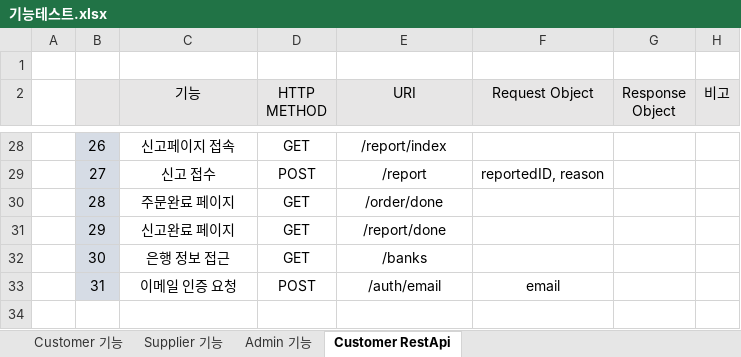
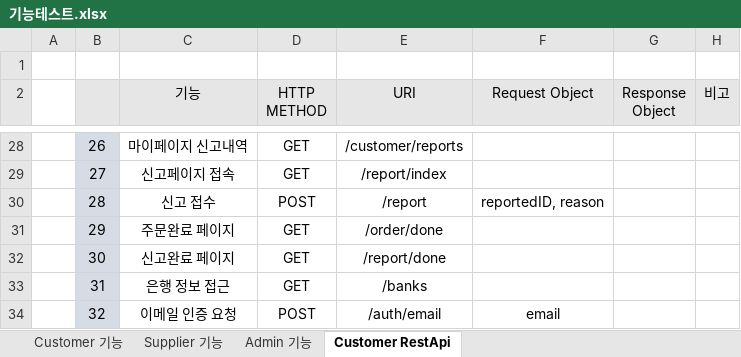
Before and after one commit to byh9811/StuppingMall, an Excel workbook: 프로젝트 회의록/기능테스트.xlsx, sheet Customer RestApi, drawn as a sheet; only a part is shown, gaps mark what is left out; values as stored, in another font and other column widths than the file's, no borders; addresses are those after the commit; the diff covers the shown part only; the diff names each change by its address in the sheet, - before the commit and + after, or states it on an @@ line.

```diff
--- a/프로젝트 회의록/기능테스트.xlsx (sheet Customer RestApi)
+++ b/프로젝트 회의록/기능테스트.xlsx (sheet Customer RestApi)
-C28 (기능): 신고페이지 접속
+C28 (기능): 마이페이지 신고내역
-E28 (URI): /report/index
+E28 (URI): /customer/reports
-C29 (기능): 신고 접수
+C29 (기능): 신고페이지 접속
-D29 (HTTP METHOD): POST
+D29 (HTTP METHOD): GET
-E29 (URI): /report
+E29 (URI): /report/index
-F29 (Request Object): reportedID, reason
+F29 (Request Object): (empty)
-C30 (기능): 주문완료 페이지
+C30 (기능): 신고 접수
-D30 (HTTP METHOD): GET
+D30 (HTTP METHOD): POST
-E30 (URI): /order/done
+E30 (URI): /report
-F30 (Request Object): (empty)
+F30 (Request Object): reportedID, reason
-C31 (기능): 신고완료 페이지
+C31 (기능): 주문완료 페이지
-E31 (URI): /report/done
+E31 (URI): /order/done
-C32 (기능): 은행 정보 접근
+C32 (기능): 신고완료 페이지
-E32 (URI): /banks
+E32 (URI): /report/done
+row 33:  | 31 | 은행 정보 접근 | GET | /banks
-B34: 31
+B34: 32
```
Also changed, not shown: 31 edited cells elsewhere in this sheet, 7 other files.
